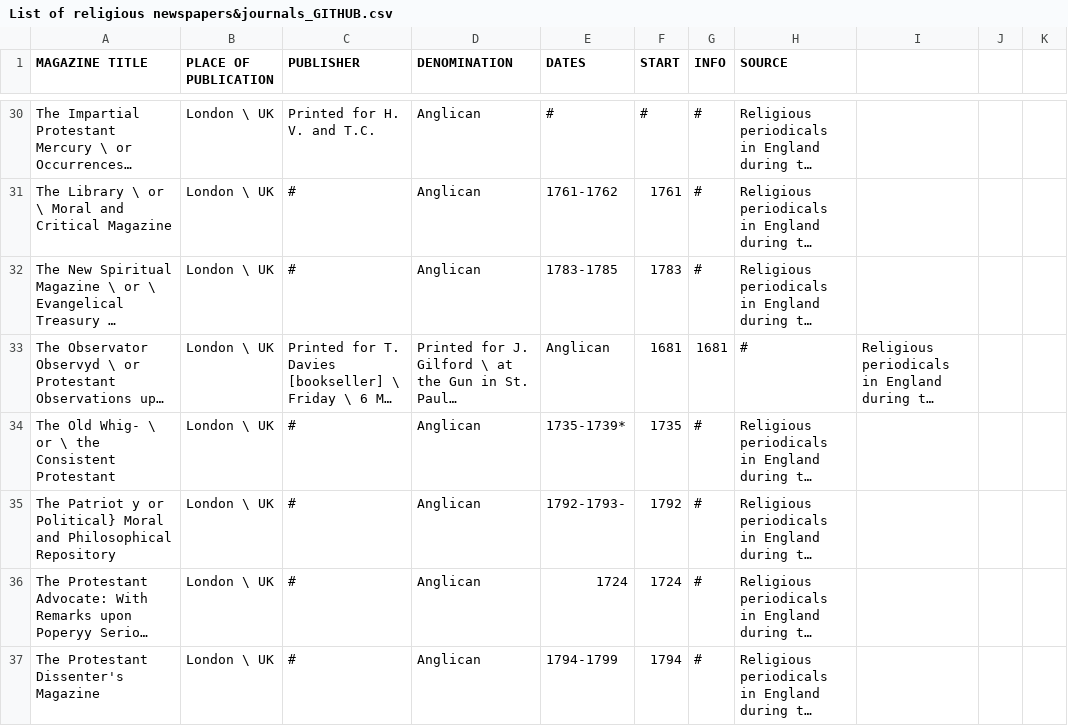
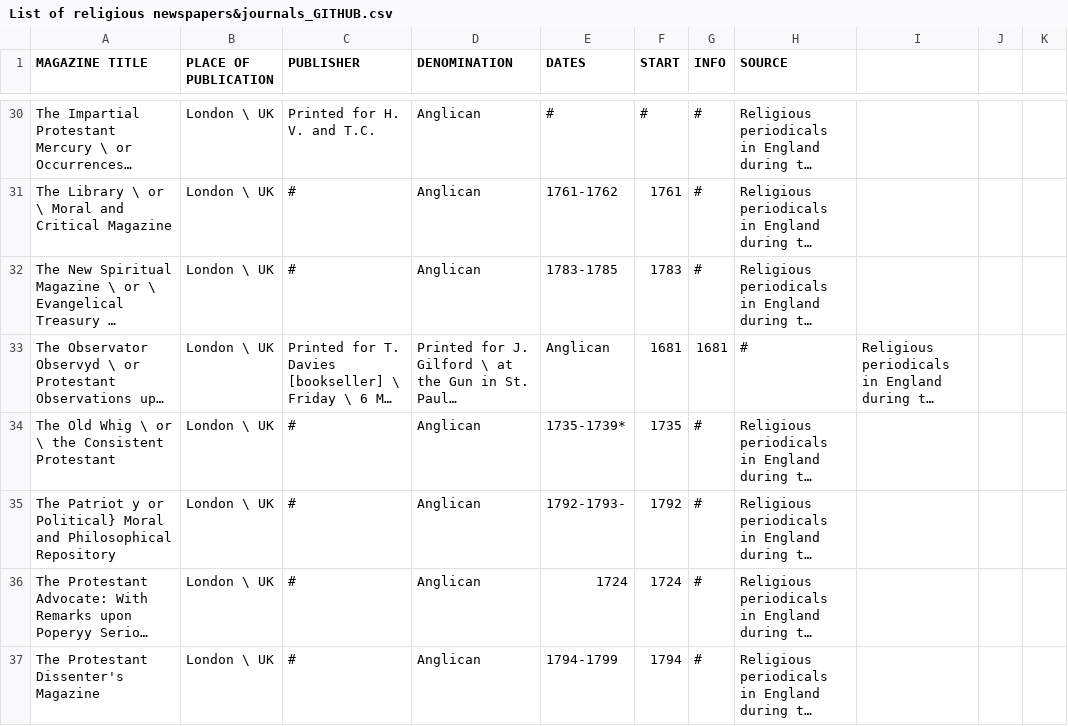
Before and after one commit to MonikaBarget/Revolts, a CSV file: List of religious newspapers&journals_GITHUB.csv, drawn as a sheet; only a part is shown, gaps mark what is left out; long unchanged cells end in …; the diff names each change by its address in the sheet, - before the commit and + after, or states it on an @@ line.

Commit message:
Update List of religious newspapers&journals_GITHUB.csv

```diff
--- a/List of religious newspapers&journals_GITHUB.csv
+++ b/List of religious newspapers&journals_GITHUB.csv
-A34 (MAGAZINE TITLE): The Old Whig- \ or…
+A34 (MAGAZINE TITLE): The Old Whig \ or…
```
